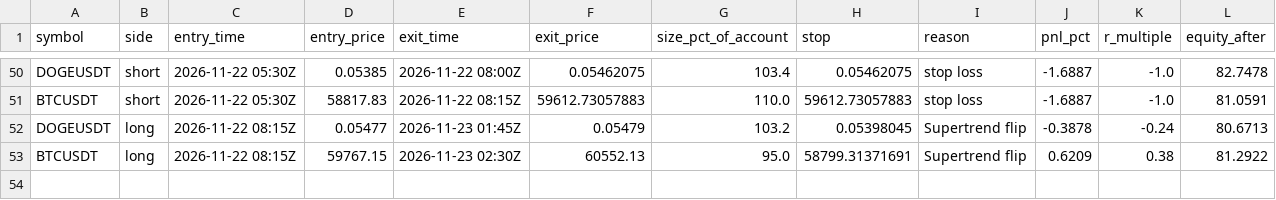
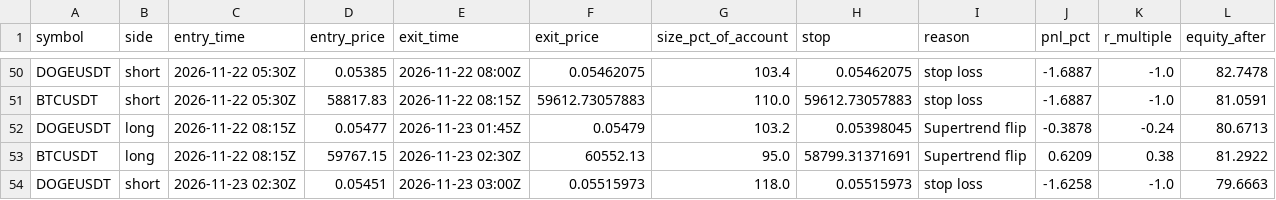
Before and after one commit to d4gh9jzy4p-arch/dema-supertrend-paper, a CSV file: trades.csv, drawn as a sheet; only a part is shown, gaps mark what is left out; the diff names each change by its address in the sheet, - before the commit and + after, or states it on an @@ line.

```diff
--- a/trades.csv
+++ b/trades.csv
+row 54: DOGEUSDT | short | 2026-11-23 02:30Z | 0.05451 | 2026-11-23 03:00Z | 0.05515973 | 118.0 | 0.05515973 | stop loss | -1.6258 | -1.0 | 79.6663
```
Also changed, not shown: 7 other files.
